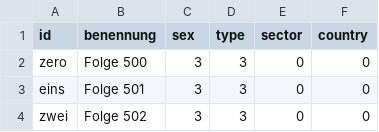
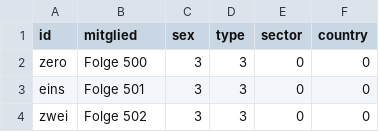
Before and after one commit to annigebhard/Anne-Will, a CSV file: nodelist.csv, drawn as a sheet; only a part is shown.

Commit message:
Update nodelist.csv

```diff
--- a/nodelist.csv
+++ b/nodelist.csv
@@ -1,2 +1,2 @@
-id,benennung,sex,type,sector,country
+id,mitglied,sex,type,sector,country
 zero ,Folge 500,3,3,0,0
```
